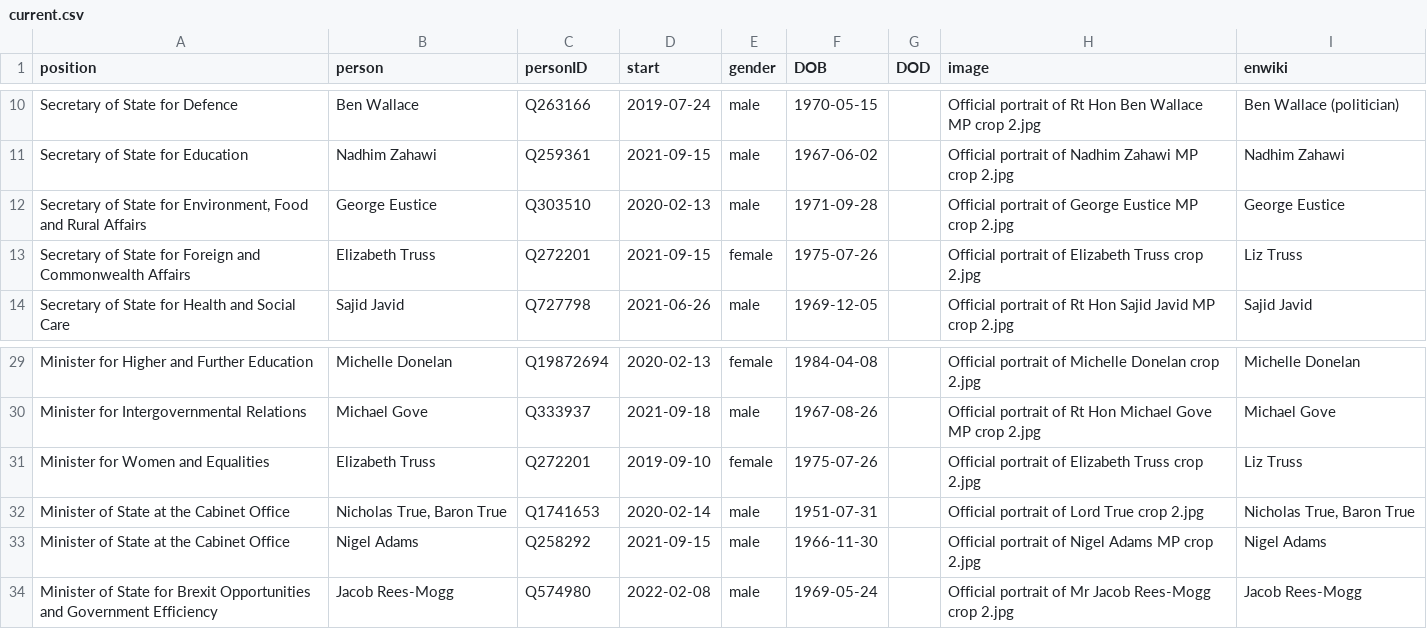
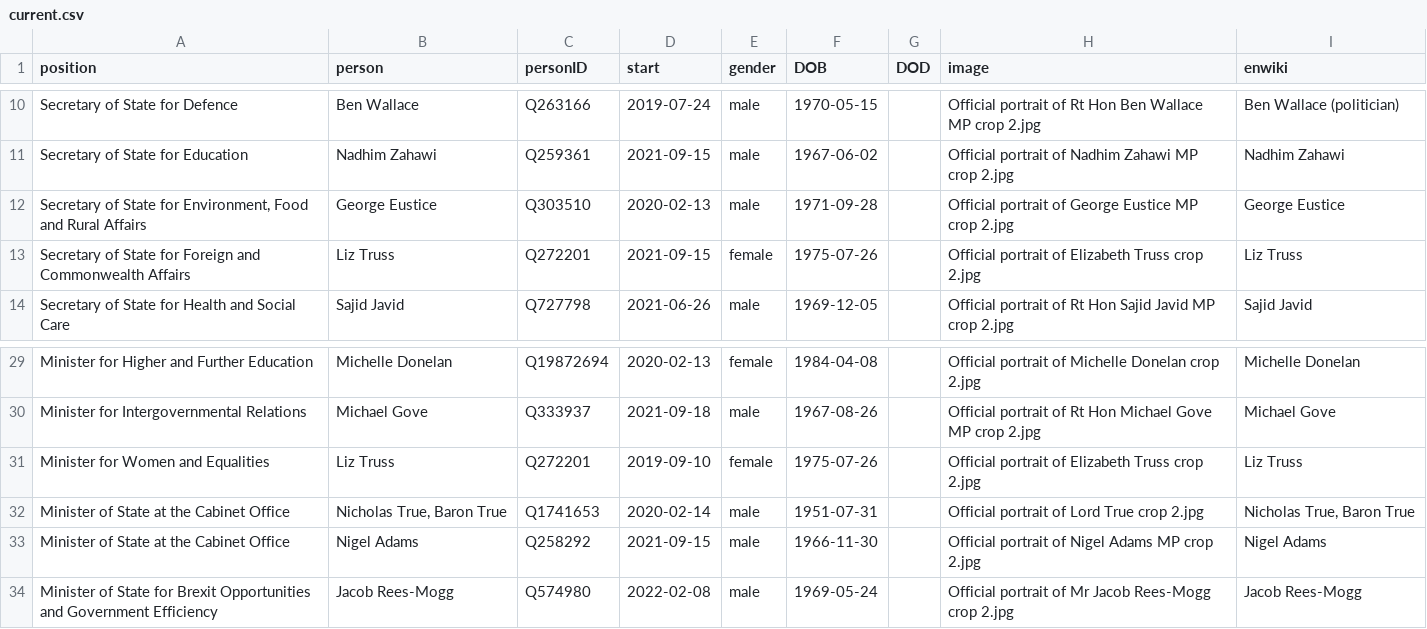
Before and after one commit to every-politician-scrapers/united-kingdom-cabinet, a CSV file: html/current.csv, drawn as a sheet; only a part is shown, gaps mark what is left out.

```diff
--- a/html/current.csv
+++ b/html/current.csv
@@ -12,3 +12,3 @@ Secretary of State for Education,Nadhim Zahawi,Q259361,2021-09-15,male,1967-06-0
 "Secretary of State for Environment, Food and Rural Affairs",George Eustice,Q303510,2020-02-13,male,1971-09-28,,Official portrait of George Eustice MP crop 2.jpg,George Eustice
-Secretary of State for Foreign and Commonwealth Affairs,Elizabeth Truss,Q272201,2021-09-15,female,1975-07-26,,Official portrait of Elizabeth Truss crop 2.jpg,Liz Truss
+Secretary of State for Foreign and Commonwealth Affairs,Liz Truss,Q272201,2021-09-15,female,1975-07-26,,Official portrait of Elizabeth Truss crop 2.jpg,Liz Truss
 Secretary of State for Health and Social Care,Sajid Javid,Q727798,2021-06-26,male,1969-12-05,,Official portrait of Rt Hon Sajid Javid MP crop 2.jpg,Sajid Javid
@@ -30,3 +30,3 @@ Minister for Higher and Further Education,Michelle Donelan,Q19872694,2020-02-13,
 Minister for Intergovernmental Relations,Michael Gove,Q333937,2021-09-18,male,1967-08-26,,Official portrait of Rt Hon Michael Gove MP crop 2.jpg,Michael Gove
-Minister for Women and Equalities,Elizabeth Truss,Q272201,2019-09-10,female,1975-07-26,,Official portrait of Elizabeth Truss crop 2.jpg,Liz Truss
+Minister for Women and Equalities,Liz Truss,Q272201,2019-09-10,female,1975-07-26,,Official portrait of Elizabeth Truss crop 2.jpg,Liz Truss
 Minister of State at the Cabinet Office,"Nicholas True, Baron True",Q1741653,2020-02-14,male,1951-07-31,,Official portrait of Lord True crop 2.jpg,"Nicholas True, Baron True"
```
Also changed, not shown: html/holders21.csv, html/legislators.csv, 1 other file.
